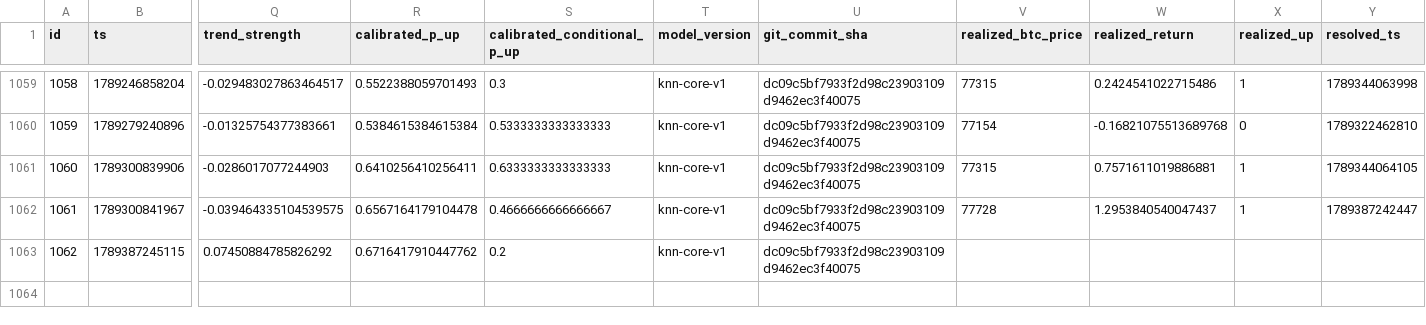
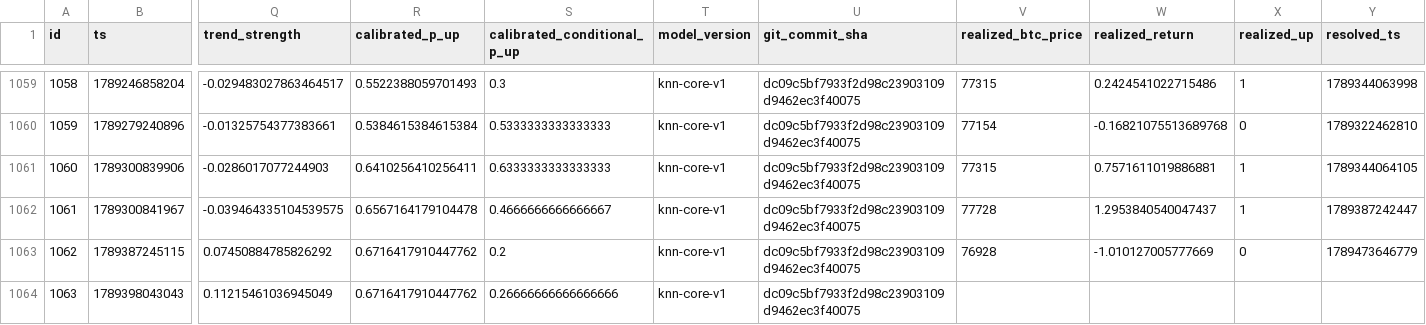
Before and after one commit to quiquandon-oss/PulseWorkerV2, a CSV file: data-exports/btc_predictions.csv, drawn as a sheet; only a part is shown, gaps mark what is left out; rows hold the shown columns only; the diff names each change by its address in the sheet, - before the commit and + after, or states it on an @@ line.

```diff
--- a/data-exports/btc_predictions.csv
+++ b/data-exports/btc_predictions.csv
-V1063 (realized_btc_price): (empty)
+V1063 (realized_btc_price): 76928
-W1063 (realized_return): (empty)
+W1063 (realized_return): -1.010127005777669
-X1063 (realized_up): (empty)
+X1063 (realized_up): 0
-Y1063 (resolved_ts): (empty)
+Y1063 (resolved_ts): 1789473646779
+row 1064: 1063 | 1789398043043 | 0.11215461036945049 | 0.6716417910447762 | 0.26666666666666666 | knn-core-v1 | dc09c5bf7933f2d98c23903109d9462ec3f40075
```
Also changed, not shown: data-exports/challenger_predictions.csv, data-exports/eth_predictions.csv, 3 other files.
